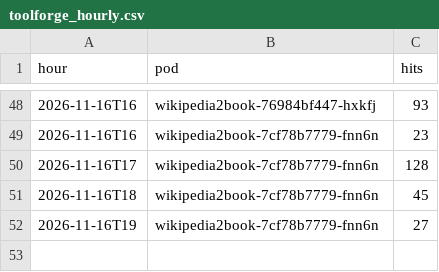
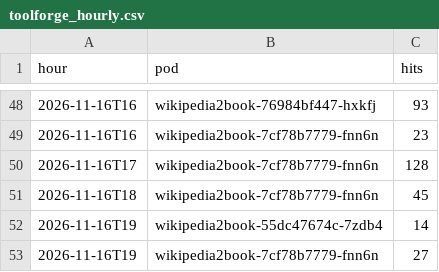
Before and after one commit to gmoulard/wikipedia2book, a CSV file: docs/toolforge_hourly.csv, drawn as a sheet; only a part is shown, gaps mark what is left out; the diff names each change by its address in the sheet, - before the commit and + after, or states it on an @@ line.

```diff
--- a/docs/toolforge_hourly.csv
+++ b/docs/toolforge_hourly.csv
+row 52: 2026-11-16T19 | wikipedia2book-55dc47674c-7zdb4 | 14
```
Also changed, not shown: 1 other file.
